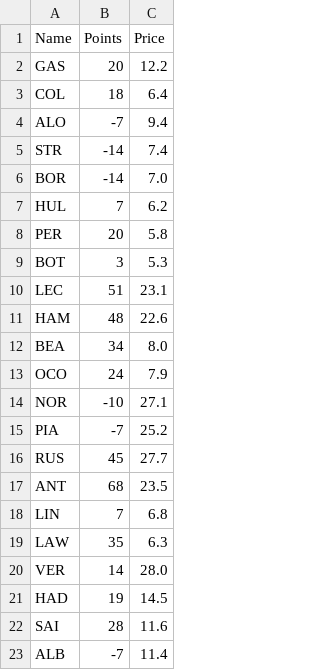
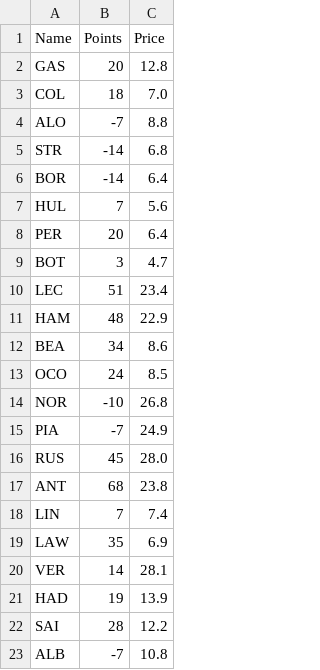
Before and after one commit to TanayVaidya31/F1-Fantasy-Scraper, a CSV file: data/processed/R2/drivers.csv, drawn as a sheet.

```diff
--- a/data/processed/R2/drivers.csv
+++ b/data/processed/R2/drivers.csv
@@ -1,23 +1,23 @@
 Name,Points,Price
-GAS,20,12.2
-COL,18,6.4
-ALO,-7,9.4
-STR,-14,7.4
-BOR,-14,7.0
-HUL,7,6.2
-PER,20,5.8
-BOT,3,5.3
-LEC,51,23.1
-HAM,48,22.6
-BEA,34,8.0
-OCO,24,7.9
-NOR,-10,27.1
-PIA,-7,25.2
-RUS,45,27.7
-ANT,68,23.5
-LIN,7,6.8
-LAW,35,6.3
-VER,14,28.0
-HAD,19,14.5
-SAI,28,11.6
-ALB,-7,11.4
+GAS,20,12.8
+COL,18,7.0
+ALO,-7,8.8
+STR,-14,6.8
+BOR,-14,6.4
+HUL,7,5.6
+PER,20,6.4
+BOT,3,4.7
+LEC,51,23.4
+HAM,48,22.9
+BEA,34,8.6
+OCO,24,8.5
+NOR,-10,26.8
+PIA,-7,24.9
+RUS,45,28.0
+ANT,68,23.8
+LIN,7,7.4
+LAW,35,6.9
+VER,14,28.1
+HAD,19,13.9
+SAI,28,12.2
+ALB,-7,10.8
```
Also changed, not shown: data/processed/R1/drivers.csv, data/processed/R1/players.csv, 12 other files.
